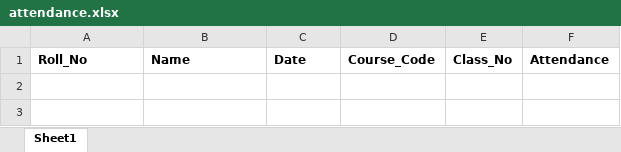
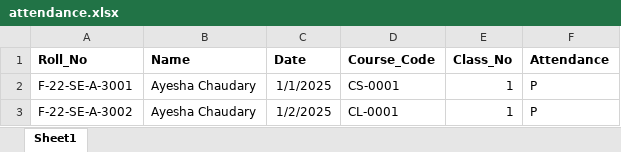
Before and after one commit to Abdullah-SE-bit/Student-Portal-Project, an Excel workbook: data/attendance.xlsx, sheet Sheet1, drawn as a sheet; values as stored, in another font and other column widths than the file's, no borders; the diff names each change by its address in the sheet, - before the commit and + after, or states it on an @@ line.

Commit message:
faulty attendance

```diff
--- a/data/attendance.xlsx (sheet Sheet1)
+++ b/data/attendance.xlsx (sheet Sheet1)
+row 2: F-22-SE-A-3001 | Ayesha Chaudary | 1/1/2025 | CS-0001 | 1 | P
+row 3: F-22-SE-A-3002 | Ayesha Chaudary | 1/2/2025 | CL-0001 | 1 | P
```
Also changed, not shown: data/enrollments.xlsx, 6 other files.
